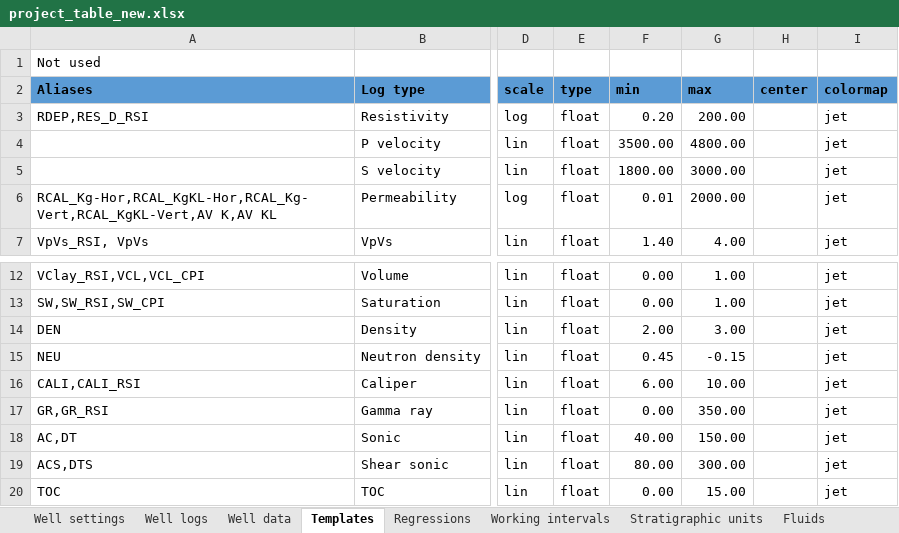
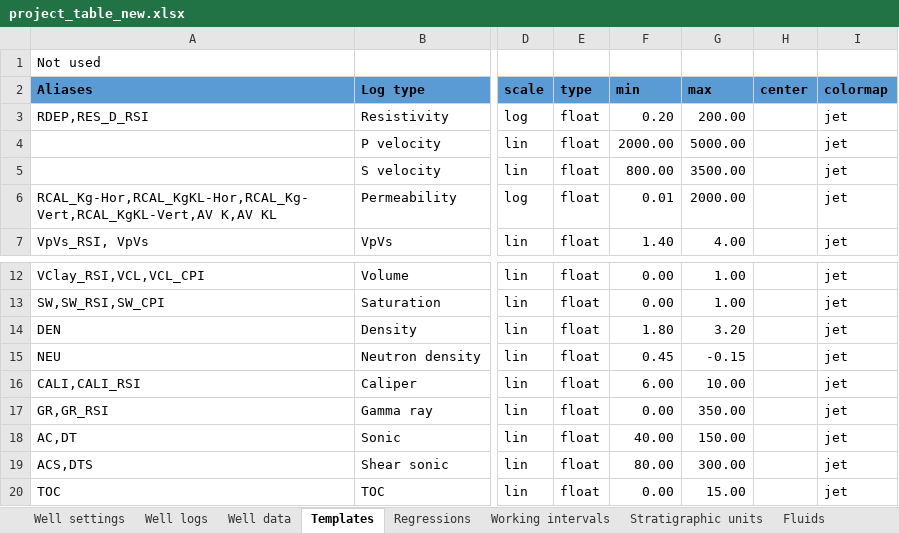
Before and after one commit to emblixt/blixt_rp, an Excel workbook: excels/project_table_new.xlsx, sheet Templates, drawn as a sheet; only a part is shown, gaps mark what is left out; values as stored, in another font and other column widths than the file's, no borders; the diff names each change by its address in the sheet, - before the commit and + after, or states it on an @@ line.

```diff
--- a/excels/project_table_new.xlsx (sheet Templates)
+++ b/excels/project_table_new.xlsx (sheet Templates)
-F4 (min): 3500.00
+F4 (min): 2000.00
-G4 (max): 4800.00
+G4 (max): 5000.00
-F5 (min): 1800.00
+F5 (min): 800.00
-G5 (max): 3000.00
+G5 (max): 3500.00
-F14 (min): 2.00
+F14 (min): 1.80
-G14 (max): 3.00
+G14 (max): 3.20
```
Also changed, not shown: sheet Stratigraphic units, 8 other files.
